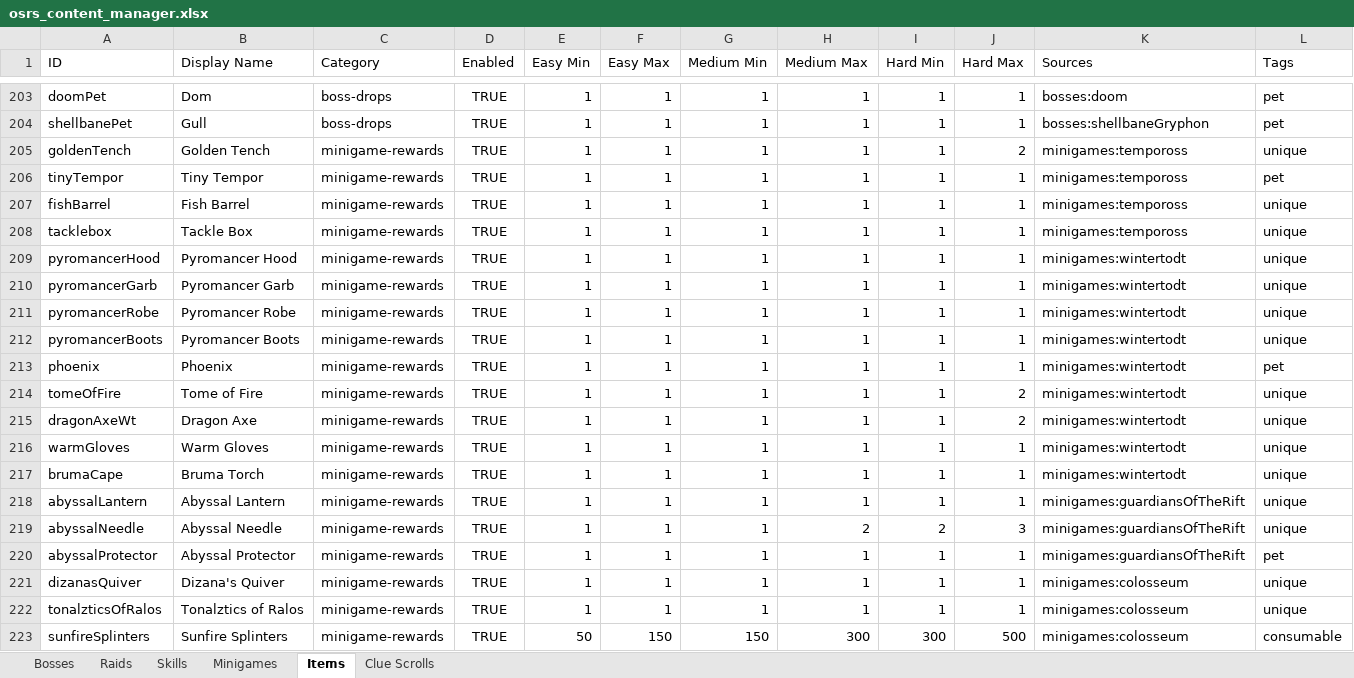
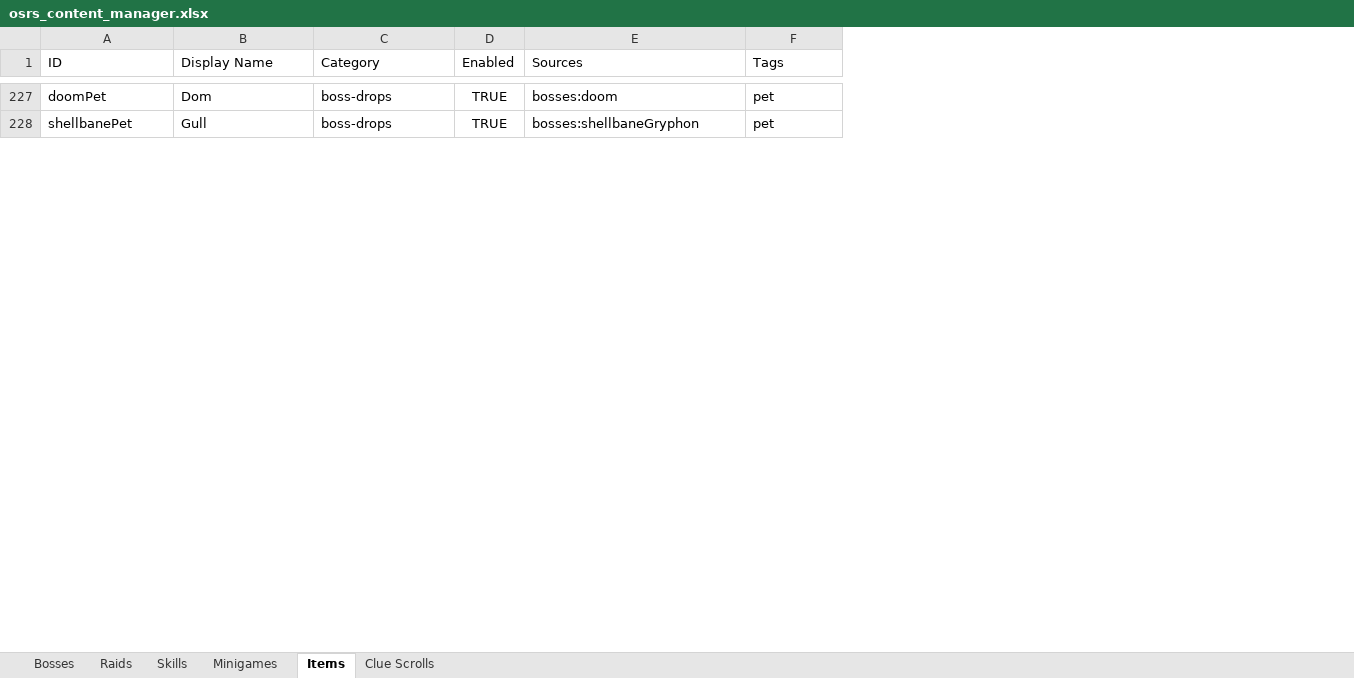
Before and after one commit to lemonphresh/osrsbingo, an Excel workbook: server/utils/osrs_content_manager.xlsx, sheet Items, drawn as a sheet; only a part is shown, gaps mark what is left out; values as stored, in another font and other column widths than the file's, no borders; charts and pictures not drawn; removed rows and columns are numbered as before the commit, all else as after; the diff covers the shown part only; the diff names each change by its address in the sheet, - before the commit and + after, or states it on an @@ line.

Commit message:
ironed out spreadsheet and tiles

```diff
--- a/server/utils/osrs_content_manager.xlsx (sheet Items)
+++ b/server/utils/osrs_content_manager.xlsx (sheet Items)
-column E (Easy Min), rows 203-204: 1 | 1
-column F (Easy Max), rows 203-204: 1 | 1
-column G (Medium Min), rows 203-204: 1 | 1
-column H (Medium Max), rows 203-204: 1 | 1
-column I (Hard Min), rows 203-204: 1 | 1
-column J (Hard Max), rows 203-204: 1 | 1
-row 205: goldenTench | Golden Tench | minigame-rewards | TRUE | 1 | 1 | 1 | 1 | 1 | 2 | minigames:tempoross | unique
-row 206: tinyTempor | Tiny Tempor | minigame-rewards | TRUE | 1 | 1 | 1 | 1 | 1 | 1 | minigames:tempoross | pet
-row 207: fishBarrel | Fish Barrel | minigame-rewards | TRUE | 1 | 1 | 1 | 1 | 1 | 1 | minigames:tempoross | unique
-row 208: tacklebox | Tackle Box | minigame-rewards | TRUE | 1 | 1 | 1 | 1 | 1 | 1 | minigames:tempoross | unique
-row 209: pyromancerHood | Pyromancer Hood | minigame-rewards | TRUE | 1 | 1 | 1 | 1 | 1 | 1 | minigames:wintertodt | unique
-row 210: pyromancerGarb | Pyromancer Garb | minigame-rewards | TRUE | 1 | 1 | 1 | 1 | 1 | 1 | minigames:wintertodt | unique
-row 211: pyromancerRobe | Pyromancer Robe | minigame-rewards | TRUE | 1 | 1 | 1 | 1 | 1 | 1 | minigames:wintertodt | unique
-row 212: pyromancerBoots | Pyromancer Boots | minigame-rewards | TRUE | 1 | 1 | 1 | 1 | 1 | 1 | minigames:wintertodt | unique
-row 213: phoenix | Phoenix | minigame-rewards | TRUE | 1 | 1 | 1 | 1 | 1 | 1 | minigames:wintertodt | pet
-row 214: tomeOfFire | Tome of Fire | minigame-rewards | TRUE | 1 | 1 | 1 | 1 | 1 | 2 | minigames:wintertodt | unique
-row 215: dragonAxeWt | Dragon Axe | minigame-rewards | TRUE | 1 | 1 | 1 | 1 | 1 | 2 | minigames:wintertodt | unique
-row 216: warmGloves | Warm Gloves | minigame-rewards | TRUE | 1 | 1 | 1 | 1 | 1 | 1 | minigames:wintertodt | unique
-row 217: brumaCape | Bruma Torch | minigame-rewards | TRUE | 1 | 1 | 1 | 1 | 1 | 1 | minigames:wintertodt | unique
-row 218: abyssalLantern | Abyssal Lantern | minigame-rewards | TRUE | 1 | 1 | 1 | 1 | 1 | 1 | minigames:guardiansOfTheRift | unique
-row 219: abyssalNeedle | Abyssal Needle | minigame-rewards | TRUE | 1 | 1 | 1 | 2 | 2 | 3 | minigames:guardiansOfTheRift | unique
-row 220: abyssalProtector | Abyssal Protector | minigame-rewards | TRUE | 1 | 1 | 1 | 1 | 1 | 1 | minigames:guardiansOfTheRift | pet
-row 221: dizanasQuiver | Dizana's Quiver | minigame-rewards | TRUE | 1 | 1 | 1 | 1 | 1 | 1 | minigames:colosseum | unique
-row 222: tonalzticsOfRalos | Tonalztics of Ralos | minigame-rewards | TRUE | 1 | 1 | 1 | 1 | 1 | 1 | minigames:colosseum | unique
-row 223: sunfireSplinters | Sunfire Splinters | minigame-rewards | TRUE | 50 | 150 | 150 | 300 | 300 | 500 | minigames:colosseum | consumable
```
Also changed, not shown: 71 added rows, 13 removed rows and 58 edited cells elsewhere in this sheet, sheet Bosses, sheet Raids, sheet Clue Scrolls, sheet Minigames, charts or pictures, 10 other files.
